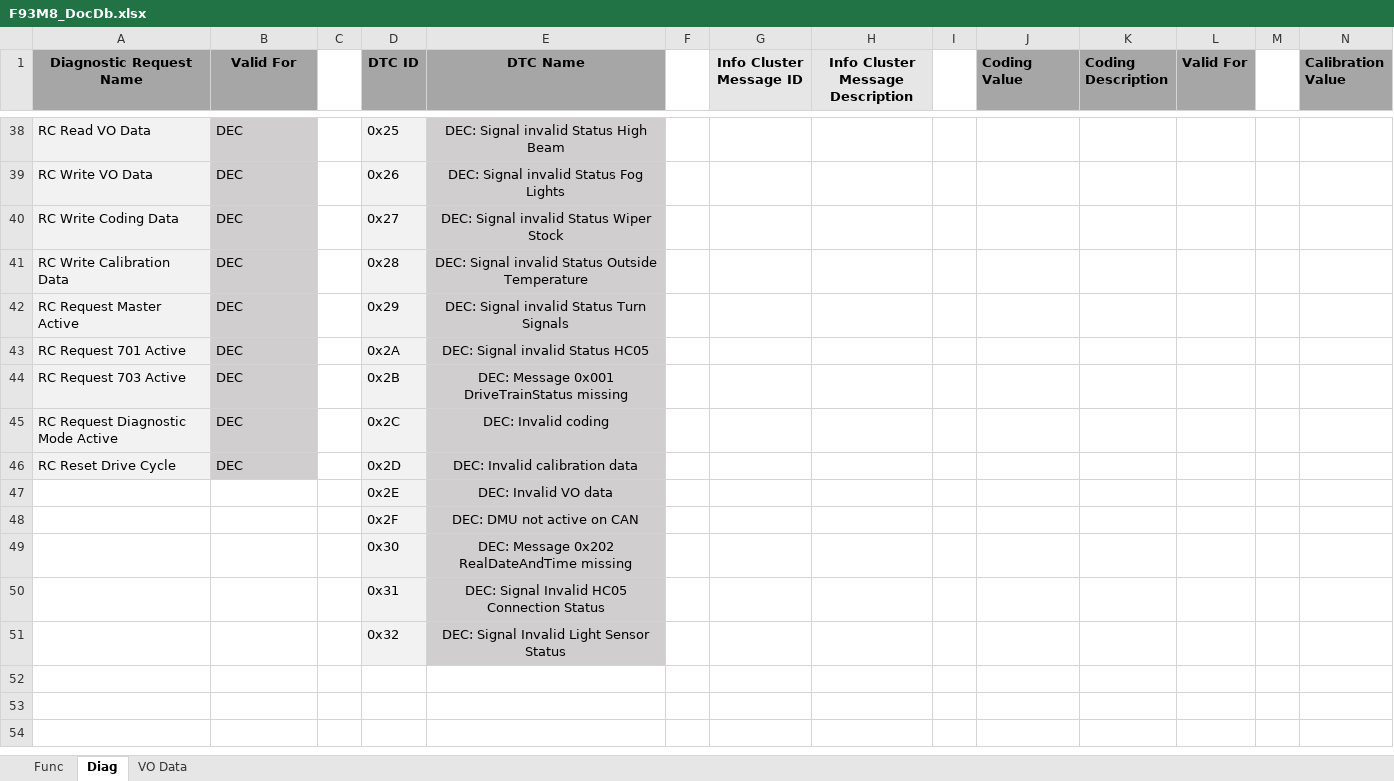
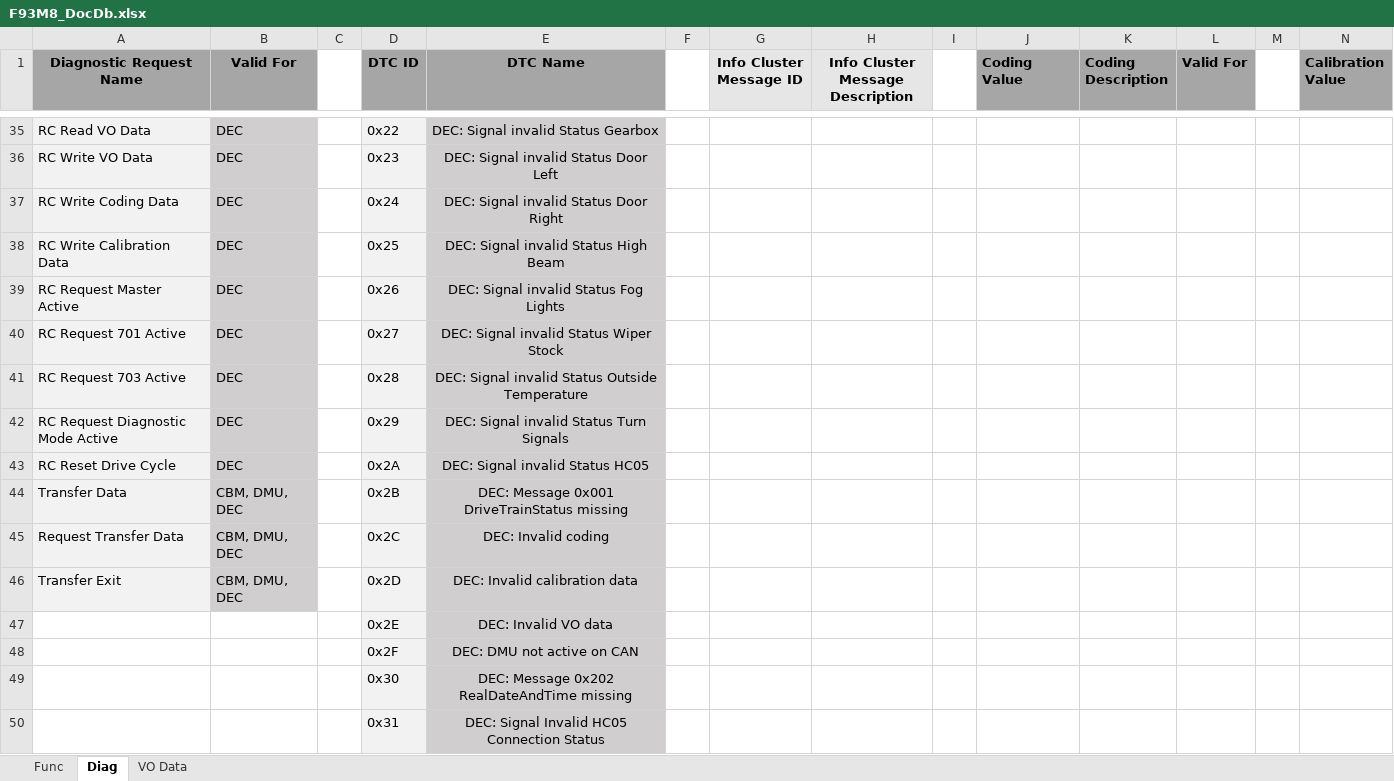
Before and after one commit to popadaniel7/F93M8, an Excel workbook: Documentation/F93M8_DocDb.xlsx, sheet Diag, drawn as a sheet; only a part is shown, gaps mark what is left out; the shorter side is filled out with more unchanged rows; values as stored, in another font and other column widths than the file's, no borders; addresses are those after the commit; rows hold the shown columns only; the diff covers the shown part only; the diff names each change by its address in the sheet, - before the commit and + after, or states it on an @@ line.

```diff
--- a/Documentation/F93M8_DocDb.xlsx (sheet Diag)
+++ b/Documentation/F93M8_DocDb.xlsx (sheet Diag)
-D35 (DTC ID): 0x25
+D35 (DTC ID): 0x22
-E35 (DTC Name): DEC: Signal invalid Status High Beam
+E35 (DTC Name): DEC: Signal invalid Status Gearbox
-D36 (DTC ID): 0x26
+D36 (DTC ID): 0x23
-E36 (DTC Name): DEC: Signal invalid Status Fog Lights
+E36 (DTC Name): DEC: Signal invalid Status Door Left
-D37 (DTC ID): 0x27
+D37 (DTC ID): 0x24
-E37 (DTC Name): DEC: Signal invalid Status Wiper Stock
+E37 (DTC Name): DEC: Signal invalid Status Door Right
-D38 (DTC ID): 0x28
+D38 (DTC ID): 0x25
-E38 (DTC Name): DEC: Signal invalid Status Outside Temperature
+E38 (DTC Name): DEC: Signal invalid Status High Beam
-D39 (DTC ID): 0x29
+D39 (DTC ID): 0x26
-E39 (DTC Name): DEC: Signal invalid Status Turn Signals
+E39 (DTC Name): DEC: Signal invalid Status Fog Lights
-D40 (DTC ID): 0x2A
+D40 (DTC ID): 0x27
-E40 (DTC Name): DEC: Signal invalid Status HC05
+E40 (DTC Name): DEC: Signal invalid Status Wiper Stock
-D41 (DTC ID): 0x2B
+D41 (DTC ID): 0x28
-E41 (DTC Name): DEC: Message 0x001 DriveTrainStatus missing
+E41 (DTC Name): DEC: Signal invalid Status Outside Temperature
-D42 (DTC ID): 0x2C
+D42 (DTC ID): 0x29
-E42 (DTC Name): DEC: Invalid coding
+E42 (DTC Name): DEC: Signal invalid Status Turn Signals
-D43 (DTC ID): 0x2D
+D43 (DTC ID): 0x2A
-E43 (DTC Name): DEC: Invalid calibration data
+E43 (DTC Name): DEC: Signal invalid Status HC05
+row 44: Transfer Data | CBM, DMU, DEC |  | 0x2B | DEC: Message 0x001 DriveTrainStatus missing
+row 45: Request Transfer Data | CBM, DMU, DEC |  | 0x2C | DEC: Invalid coding
+row 46: Transfer Exit | CBM, DMU, DEC |  | 0x2D | DEC: Invalid calibration data
```
Also changed, not shown: 3 removed rows and 29 edited cells elsewhere in this sheet, sheet Func, 38 other files.
